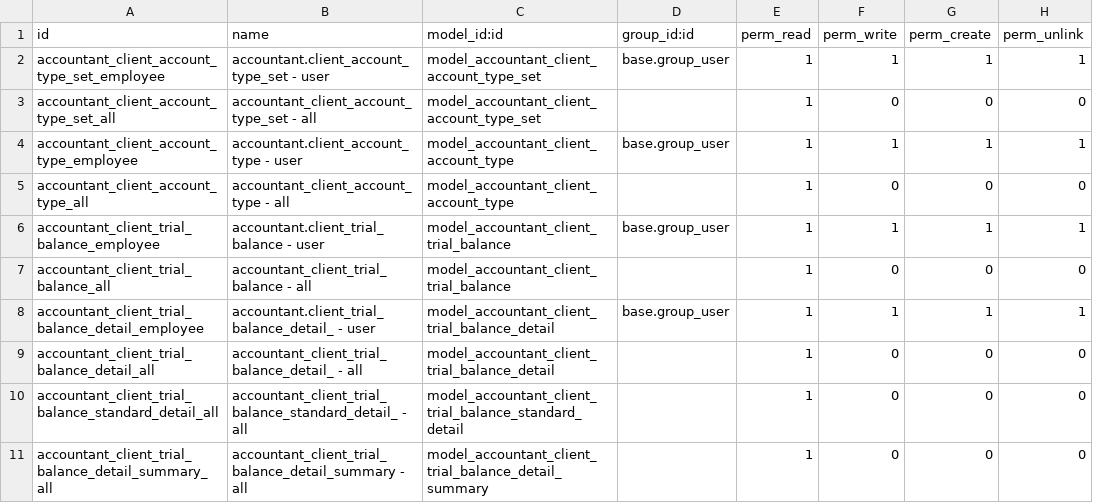
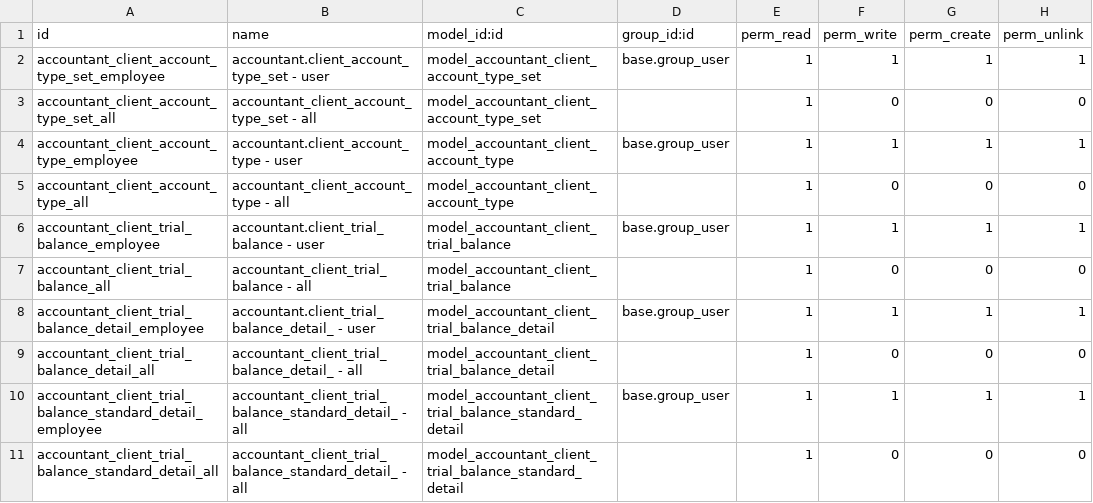
Before and after one commit to open-synergy/opnsynid-vertical-accountant, a CSV file: accountant_general_audit/security/ir.model.access.csv, drawn as a sheet.

Commit message:
[accountant_general_audit] 8.0.2.0.0
[accountant_general_audit] Documentation
[accountant_general_audit] Add cascade in TB detail
[accountant_general_audit] Change standard detail algorithm
[accountant_general_audit] Extrapolation balance

```diff
--- a/accountant_general_audit/security/ir.model.access.csv
+++ b/accountant_general_audit/security/ir.model.access.csv
@@ -9,3 +9,3 @@ accountant_client_trial_balance_detail_employee,accountant.client_trial_balance_
 accountant_client_trial_balance_detail_all,accountant_client_trial_balance_detail_ - all,model_accountant_client_trial_balance_detail,,1,0,0,0
+accountant_client_trial_balance_standard_detail_employee,accountant_client_trial_balance_standard_detail_ - all,model_accountant_client_trial_balance_standard_detail,base.group_user,1,1,1,1
 accountant_client_trial_balance_standard_detail_all,accountant_client_trial_balance_standard_detail_ - all,model_accountant_client_trial_balance_standard_detail,,1,0,0,0
-accountant_client_trial_balance_detail_summary_all,accountant_client_trial_balance_detail_summary - all,model_accountant_client_trial_balance_detail_summary,,1,0,0,0
```
Also changed, not shown: 10 other files.
